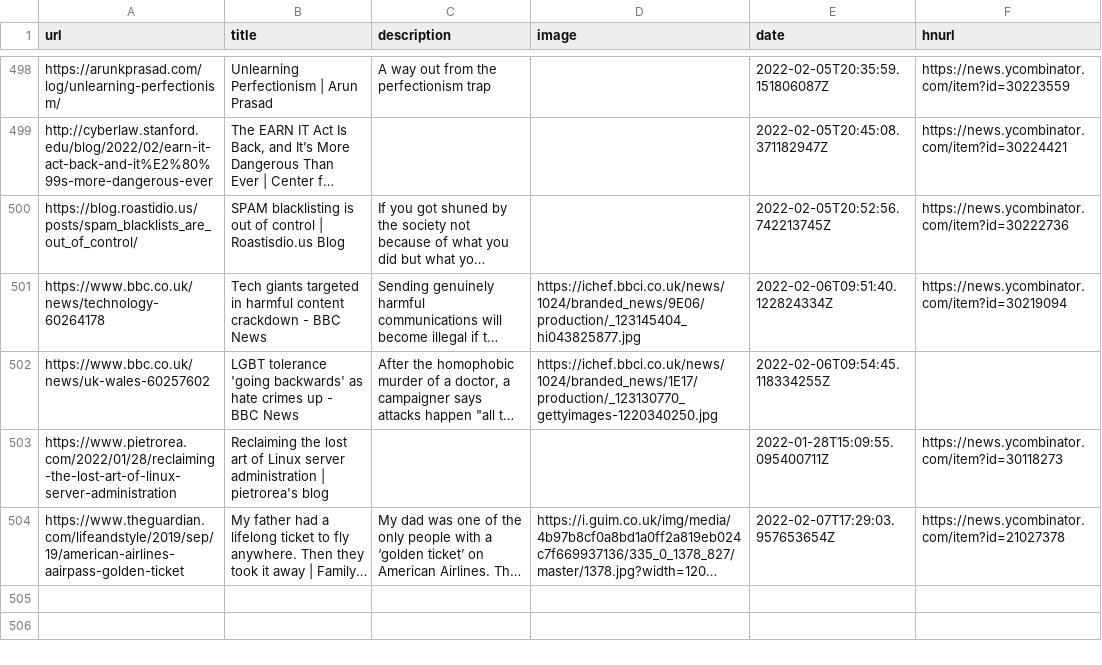
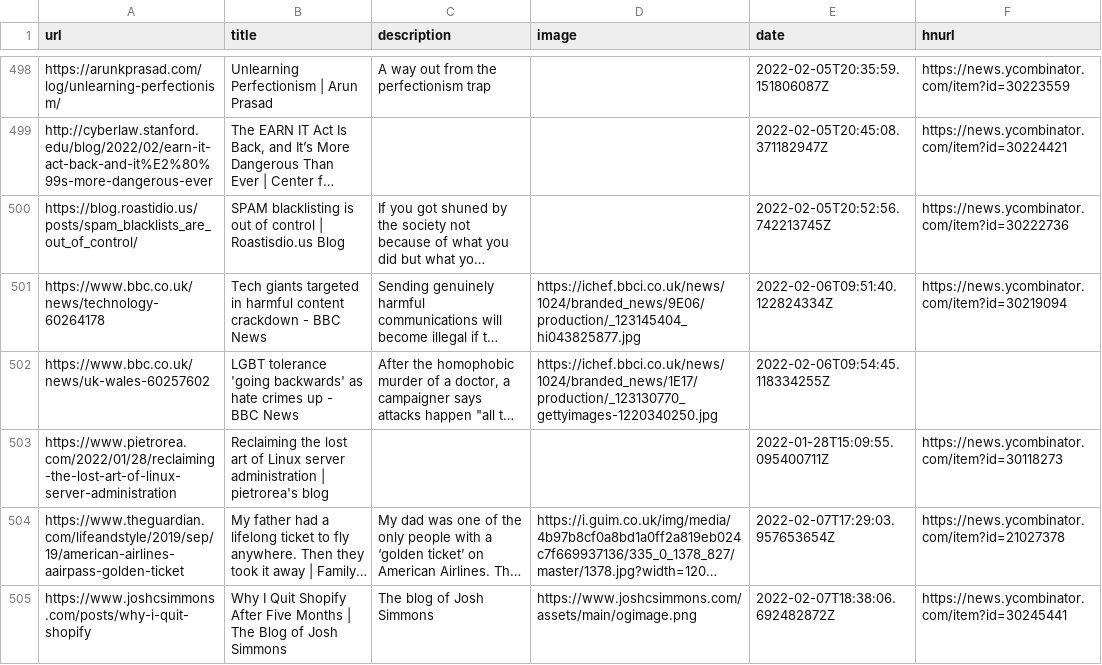
Before and after one commit to codemicro/readingList, a CSV file: readingList.csv, drawn as a sheet; only a part is shown, gaps mark what is left out; long unchanged cells end in …; the diff names each change by its address in the sheet, - before the commit and + after, or states it on an @@ line.

Commit message:
Automated reading list update at 07 Feb 22 18:38 UTC

```diff
--- a/readingList.csv
+++ b/readingList.csv
+row 505: https://www.joshcsimmons.com/posts/why-i-quit-shopify | Why I Quit Shopify After Five Months | The Blog of Josh Simmons | The blog of Josh Simmons | https://www.joshcsimmons.com/assets/main/ogimage.png | 2022-02-07T18:38:06.692482872Z | https://news.ycombinator.com/item?id=30245441
```
